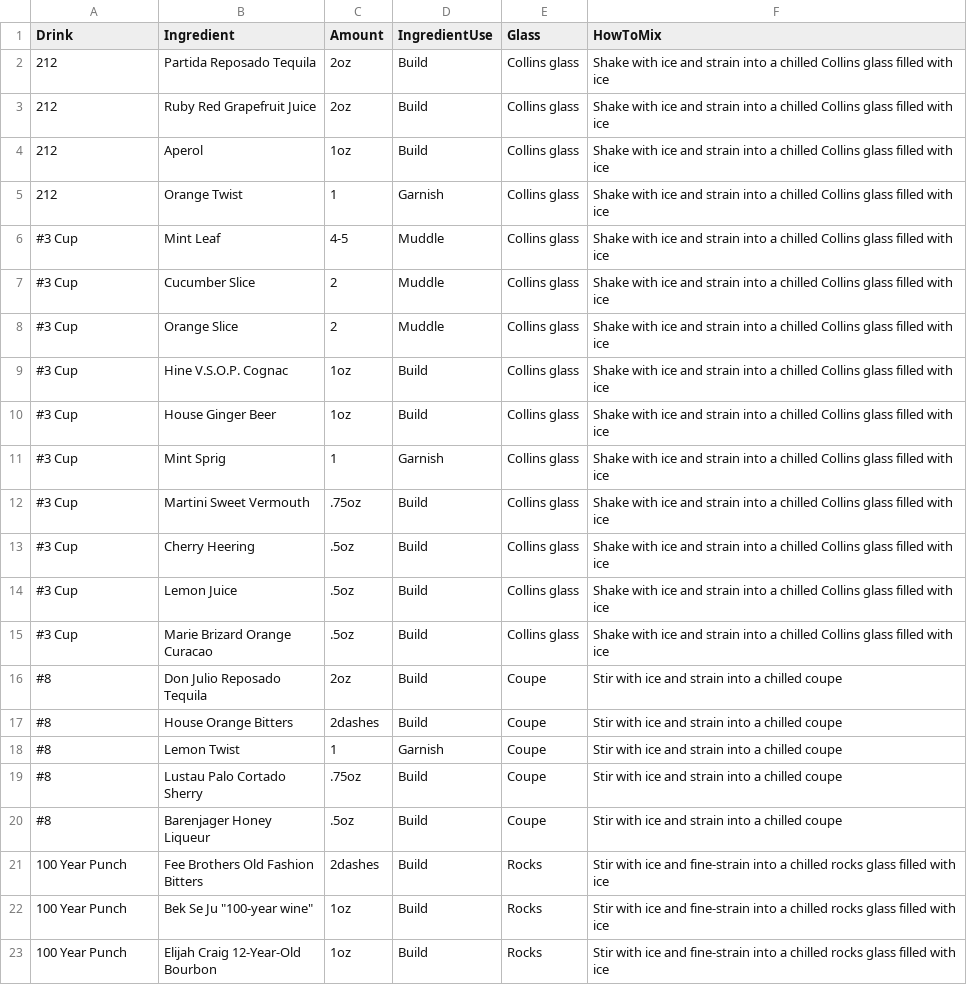
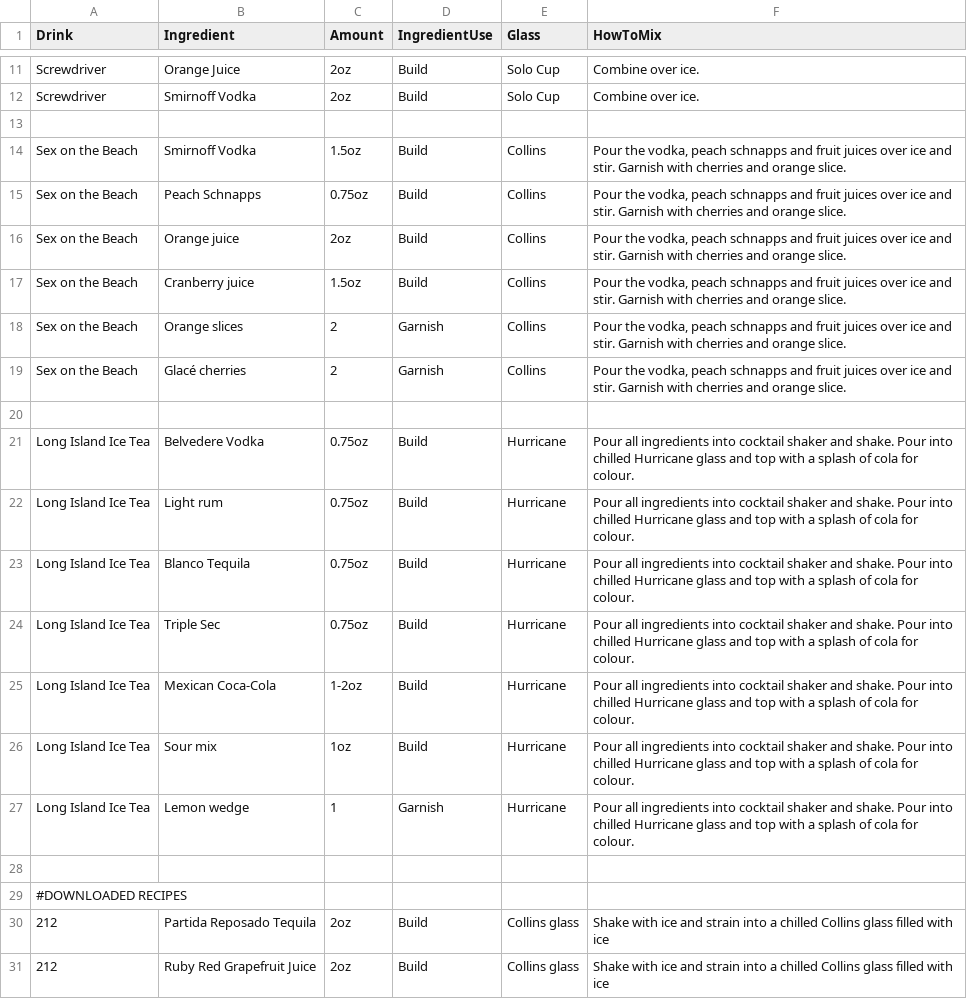
Before and after one commit to Antiochian/personal-bartender, a TSV file: recipe_data.tsv, drawn as a sheet; only a part is shown, gaps mark what is left out; the shorter side is filled out with more unchanged rows; the diff covers the shown part only; the diff names each change by its address in the sheet, - before the commit and + after, or states it on an @@ line.

Commit message:
Added new recipes to database

```diff
--- a/recipe_data.tsv
+++ b/recipe_data.tsv
+row 11: Screwdriver | Orange Juice | 2oz | Build | Solo Cup | Combine over ice.
+row 12: Screwdriver | Smirnoff Vodka | 2oz | Build | Solo Cup | Combine over ice.
+row 13: (empty)
+row 14: Sex on the Beach | Smirnoff Vodka | 1.5oz | Build | Collins | Pour the vodka, peach schnapps and fruit juices over ice and stir. Garnish with cherries and orange slice.
+row 15: Sex on the Beach | Peach Schnapps | 0.75oz | Build | Collins | Pour the vodka, peach schnapps and fruit juices over ice and stir. Garnish with cherries and orange slice.
+row 16: Sex on the Beach | Orange juice | 2oz | Build | Collins | Pour the vodka, peach schnapps and fruit juices over ice and stir. Garnish with cherries and orange slice.
+row 17: Sex on the Beach | Cranberry juice | 1.5oz | Build | Collins | Pour the vodka, peach schnapps and fruit juices over ice and stir. Garnish with cherries and orange slice.
+row 18: Sex on the Beach | Orange slices | 2 | Garnish | Collins | Pour the vodka, peach schnapps and fruit juices over ice and stir. Garnish with cherries and orange slice.
+row 19: Sex on the Beach | Glacé cherries | 2 | Garnish | Collins | Pour the vodka, peach schnapps and fruit juices over ice and stir. Garnish with cherries and orange slice.
+row 20: (empty)
+row 21: Long Island Ice Tea | Belvedere Vodka | 0.75oz | Build | Hurricane | Pour all ingredients into cocktail shaker and shake. Pour into chilled Hurricane glass and top with a splash of cola for colour.
+row 22: Long Island Ice Tea | Light rum | 0.75oz | Build | Hurricane | Pour all ingredients into cocktail shaker and shake. Pour into chilled Hurricane glass and top with a splash of cola for colour.
+row 23: Long Island Ice Tea | Blanco Tequila | 0.75oz | Build | Hurricane | Pour all ingredients into cocktail shaker and shake. Pour into chilled Hurricane glass and top with a splash of cola for colour.
+row 24: Long Island Ice Tea | Triple Sec | 0.75oz | Build | Hurricane | Pour all ingredients into cocktail shaker and shake. Pour into chilled Hurricane glass and top with a splash of cola for colour.
+row 25: Long Island Ice Tea | Mexican Coca-Cola | 1-2oz | Build | Hurricane | Pour all ingredients into cocktail shaker and shake. Pour into chilled Hurricane glass and top with a splash of cola for colour.
+row 26: Long Island Ice Tea | Sour mix | 1oz | Build | Hurricane | Pour all ingredients into cocktail shaker and shake. Pour into chilled Hurricane glass and top with a splash of cola for colour.
+row 27: Long Island Ice Tea | Lemon wedge | 1 | Garnish | Hurricane | Pour all ingredients into cocktail shaker and shake. Pour into chilled Hurricane glass and top with a splash of cola for colour.
+row 28: (empty)
+row 29: #DOWNLOADED RECIPES
```
Also changed, not shown: 9 added rows and 5 edited cells elsewhere in this file.
